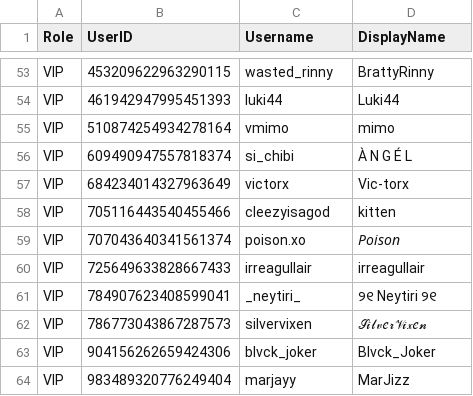
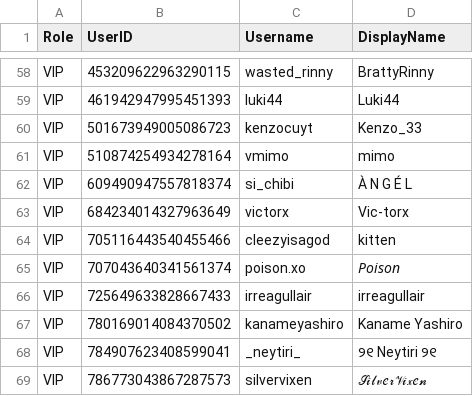
Before and after one commit to Club-Temptation/TempWorldPictures, a CSV file: web/ladieslounge/vip.csv, drawn as a sheet; only a part is shown, gaps mark what is left out; the shorter side is filled out with more unchanged rows; the diff covers the shown part only.

```diff
--- a/web/ladieslounge/vip.csv
+++ b/web/ladieslounge/vip.csv
@@ -54,2 +59,3 @@ VIP,453209622963290115,wasted_rinny,BrattyRinny
 VIP,461942947995451393,luki44,Luki44
+VIP,501673949005086723,kenzocuyt,Kenzo_33
 VIP,510874254934278164,vmimo,mimo
@@ -60,2 +66,3 @@ VIP,707043640341561374,poison.xo,𝘗𝘰𝘪𝘴𝘰𝘯
 VIP,725649633828667433,irreagullair,irreagullair
+VIP,780169014084370502,kanameyashiro,Kaname Yashiro
 VIP,784907623408599041,_neytiri_,୨୧ Neytiri ୨୧
```
Also changed, not shown: 7 added rows elsewhere in this file, web/ladieslounge/vip_plus.csv, 1 other file.
